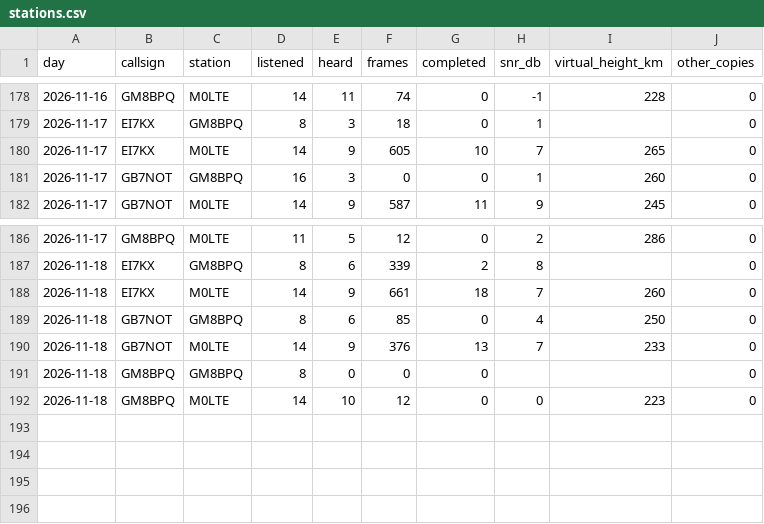
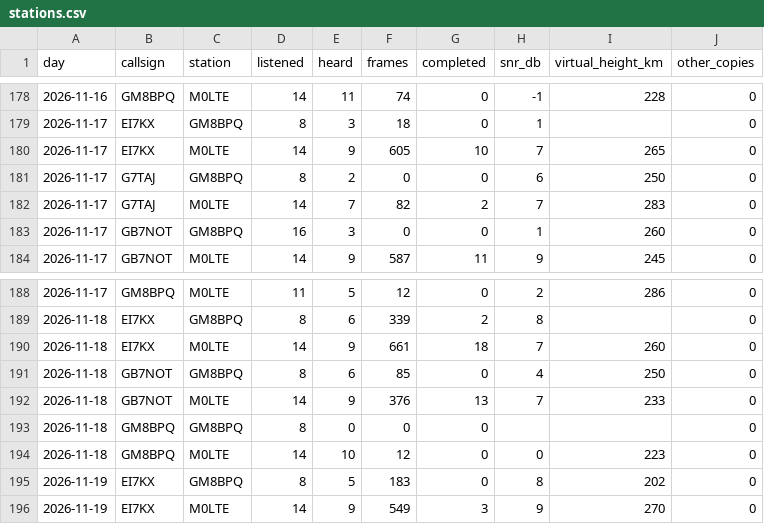
Before and after one commit to packet-net/pdn-mailcast, a CSV file: reports/data/stations.csv, drawn as a sheet; only a part is shown, gaps mark what is left out; the diff names each change by its address in the sheet, - before the commit and + after, or states it on an @@ line.

```diff
--- a/reports/data/stations.csv
+++ b/reports/data/stations.csv
+row 181: 2026-11-17 | G7TAJ | GM8BPQ | 8 | 2 | 0 | 0 | 6 | 250 | 0
+row 182: 2026-11-17 | G7TAJ | M0LTE | 14 | 7 | 82 | 2 | 7 | 283 | 0
+row 195: 2026-11-19 | EI7KX | GM8BPQ | 8 | 5 | 183 | 0 | 8 | 202 | 0
+row 196: 2026-11-19 | EI7KX | M0LTE | 14 | 9 | 549 | 3 | 9 | 270 | 0
```
Also changed, not shown: reports/data/reports.csv, reports/data/slots.csv.
